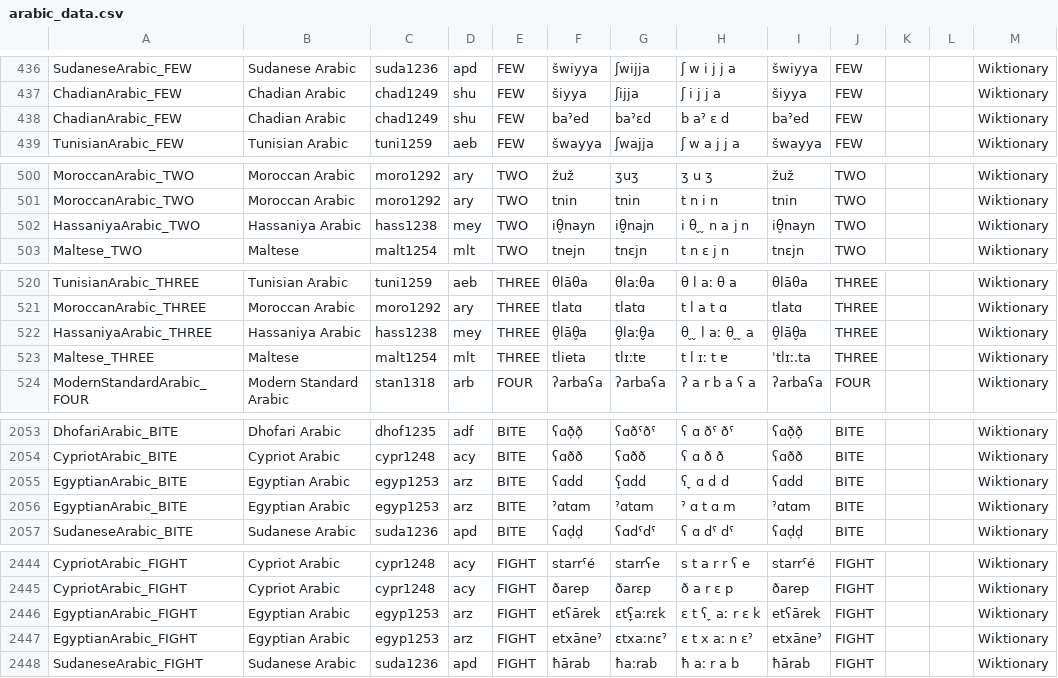
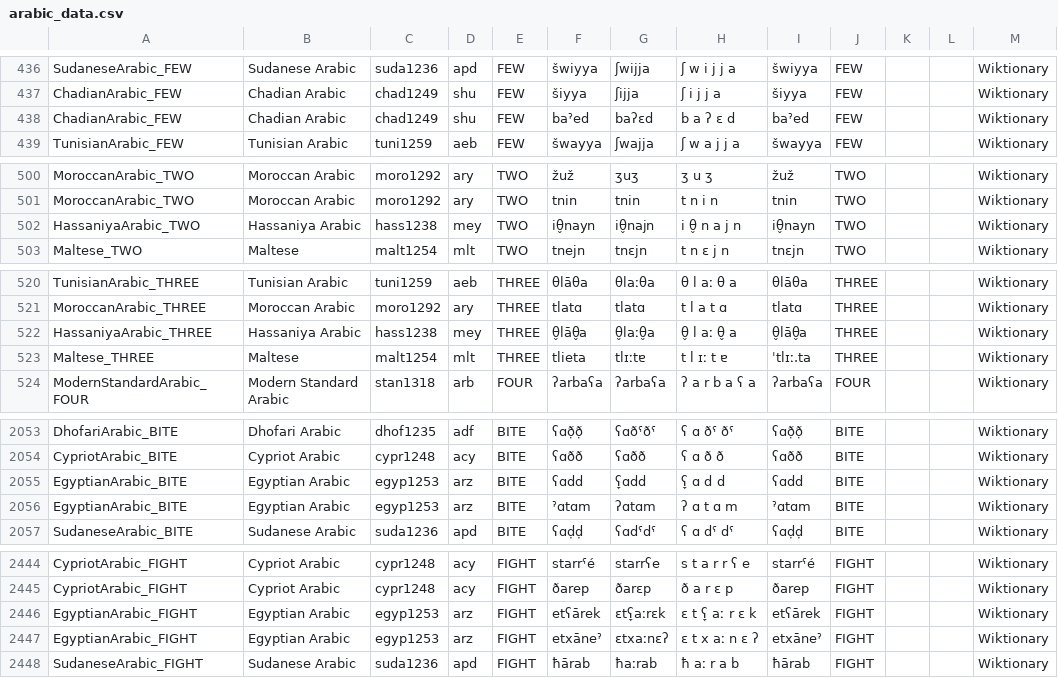
Before and after one commit to pgeorgis/LST_MScThesis, a CSV file: Datasets/Arabic/arabic_data.csv, drawn as a sheet; only a part is shown, gaps mark what is left out; the diff covers the shown part only.

```diff
--- a/Datasets/Arabic/arabic_data.csv
+++ b/Datasets/Arabic/arabic_data.csv
@@ -437,3 +437,3 @@ SudaneseArabic_FEW	Sudanese Arabic	suda1236	apd	FEW	šwiyya	ʃwijja	ʃ w i j j a
 ChadianArabic_FEW	Chadian Arabic	chad1249	shu	FEW	šiyya	ʃijja	ʃ i j j a	šiyya	FEW			Wiktionary
-ChadianArabic_FEW	Chadian Arabic	chad1249	shu	FEW	baˀed	baˀɛd	b aˀ ɛ d	baˀed	FEW			Wiktionary
+ChadianArabic_FEW	Chadian Arabic	chad1249	shu	FEW	baˀed	baʔɛd	b a ʔ ɛ d	baˀed	FEW			Wiktionary
 TunisianArabic_FEW	Tunisian Arabic	tuni1259	aeb	FEW	šwayya	ʃwajja	ʃ w a j j a	šwayya	FEW			Wiktionary
@@ -501,3 +501,3 @@ MoroccanArabic_TWO	Moroccan Arabic	moro1292	ary	TWO	žuž	ʒuʒ	ʒ u ʒ	žuž	TW
 MoroccanArabic_TWO	Moroccan Arabic	moro1292	ary	TWO	tnin	tnin	t n i n	tnin	TWO			Wiktionary
-HassaniyaArabic_TWO	Hassaniya Arabic	hass1238	mey	TWO	iθ̬nayn	iθ̬̬najn	i θ ̬ ̬ n a j n	iθ̬nayn	TWO			Wiktionary
+HassaniyaArabic_TWO	Hassaniya Arabic	hass1238	mey	TWO	iθ̬nayn	iθ̬najn	i θ̬ n a j n	iθ̬nayn	TWO			Wiktionary
 Maltese_TWO	Maltese	malt1254	mlt	TWO	tnejn	tnɛjn	t n ɛ j n	tnɛjn	TWO			Wiktionary
@@ -521,3 +521,3 @@ TunisianArabic_THREE	Tunisian Arabic	tuni1259	aeb	THREE	θlāθa	θlaːθa	θ l
 MoroccanArabic_THREE	Moroccan Arabic	moro1292	ary	THREE	tlatɑ	tlatɑ	t l a t ɑ	tlatɑ	THREE			Wiktionary
-HassaniyaArabic_THREE	Hassaniya Arabic	hass1238	mey	THREE	θ̬lāθ̬a	θ̬̬laːθ̬̬a	θ ̬ ̬ l aː θ ̬ ̬ a	θ̬lāθ̬a	THREE			Wiktionary
+HassaniyaArabic_THREE	Hassaniya Arabic	hass1238	mey	THREE	θ̬lāθ̬a	θ̬laːθ̬a	θ̬ l aː θ̬ a	θ̬lāθ̬a	THREE			Wiktionary
 Maltese_THREE	Maltese	malt1254	mlt	THREE	tlieta	tlɪːtɐ	t l ɪː t ɐ	ˈtlɪː.ta	THREE			Wiktionary
@@ -2054,4 +2054,4 @@ DhofariArabic_BITE	Dhofari Arabic	dhof1235	adf	BITE	ʕɑð̣ð̣	ʕɑðˤðˤ	ʕ
 CypriotArabic_BITE	Cypriot Arabic	cypr1248	acy	BITE	ʕɑðð	ʕɑðð	ʕ ɑ ð ð	ʕɑðð	BITE			Wiktionary
-EgyptianArabic_BITE	Egyptian Arabic	egyp1253	arz	BITE	ʕɑdd	ʕ̞ɑdd	ʕ ̞ ɑ d d	ʕɑdd	BITE			Wiktionary
-EgyptianArabic_BITE	Egyptian Arabic	egyp1253	arz	BITE	ˀɑtɑm	ˀɑtɑm	ˀ ɑ t ɑ m	ˀɑtɑm	BITE			Wiktionary
+EgyptianArabic_BITE	Egyptian Arabic	egyp1253	arz	BITE	ʕɑdd	ʕ̞ɑdd	ʕ̞ ɑ d d	ʕɑdd	BITE			Wiktionary
+EgyptianArabic_BITE	Egyptian Arabic	egyp1253	arz	BITE	ˀɑtɑm	ʔɑtɑm	ʔ ɑ t ɑ m	ˀɑtɑm	BITE			Wiktionary
 SudaneseArabic_BITE	Sudanese Arabic	suda1236	apd	BITE	ʕɑḍḍ	ʕɑdˤdˤ	ʕ ɑ dˤ dˤ	ʕɑḍḍ	BITE			Wiktionary
@@ -2445,4 +2445,4 @@ CypriotArabic_FIGHT	Cypriot Arabic	cypr1248	acy	FIGHT	starrˁé	starrʕe	s t a r
 CypriotArabic_FIGHT	Cypriot Arabic	cypr1248	acy	FIGHT	ðarep	ðarɛp	ð a r ɛ p	ðarep	FIGHT			Wiktionary
-EgyptianArabic_FIGHT	Egyptian Arabic	egyp1253	arz	FIGHT	etʕārek	ɛtʕ̞aːrɛk	ɛ t ʕ ̞ aː r ɛ k	etʕārek	FIGHT			Wiktionary
-EgyptianArabic_FIGHT	Egyptian Arabic	egyp1253	arz	FIGHT	etxāneˀ	ɛtxaːnɛˀ	ɛ t x aː n ɛˀ	etxāneˀ	FIGHT			Wiktionary
+EgyptianArabic_FIGHT	Egyptian Arabic	egyp1253	arz	FIGHT	etʕārek	ɛtʕ̞aːrɛk	ɛ t ʕ̞ aː r ɛ k	etʕārek	FIGHT			Wiktionary
+EgyptianArabic_FIGHT	Egyptian Arabic	egyp1253	arz	FIGHT	etxāneˀ	ɛtxaːnɛʔ	ɛ t x aː n ɛ ʔ	etxāneˀ	FIGHT			Wiktionary
 SudaneseArabic_FIGHT	Sudanese Arabic	suda1236	apd	FIGHT	ħārab	ħaːrab	ħ aː r a b	ħārab	FIGHT			Wiktionary
```
Also changed, not shown: 58 edited cells elsewhere in this file, Code/Distance_Measures/Phones/diacritics.csv, Datasets/Balto-Slavic/balto_slavic_data.csv, 14 other files.
